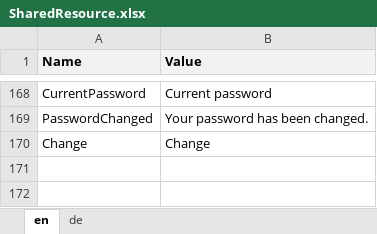
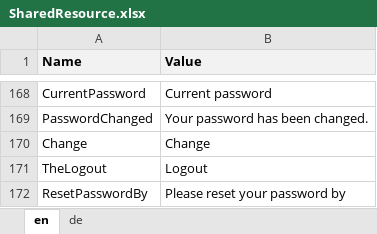
Before and after one commit to theodoracatos/vitae, an Excel workbook: Vitae/Library/Resources/SharedResource.xlsx, sheet en, drawn as a sheet; only a part is shown, gaps mark what is left out; values as stored, in another font and other column widths than the file's, no borders; the diff names each change by its address in the sheet, - before the commit and + after, or states it on an @@ line.

```diff
--- a/Vitae/Library/Resources/SharedResource.xlsx (sheet en)
+++ b/Vitae/Library/Resources/SharedResource.xlsx (sheet en)
+row 171: TheLogout | Logout
+row 172: ResetPasswordBy | Please reset your password by
```
Also changed, not shown: sheet de, 34 other files.
